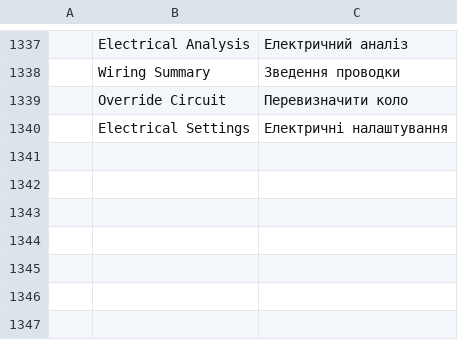
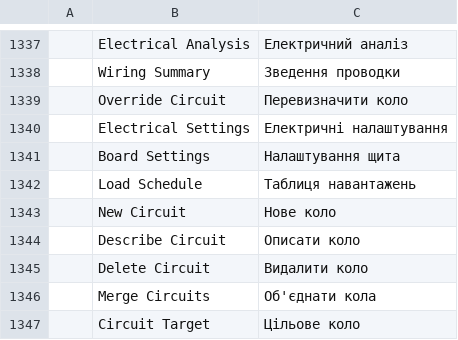
Before and after one commit to Eng-JulioFerreira/FREE-ELETRICA, a TSV file: cadcraft/crates/ui-egui/src/i18n/uk.tsv, drawn as a sheet; only a part is shown, gaps mark what is left out.

Commit message:
feat(ele): quadro de cargas, isolacao PVC/EPR/XLPE, ocupacao e simbologia de fiacao
- Quadro de cargas (ELECARGAS): criar, descrever, adicionar pontos, juntar e excluir
  circuitos de um quadro; isolacao do quadro. Comandos eletrica.cargas,
  eletrica.circuito.* e eletrica.quadro.
- Isolacao PVC, EPR ou XLPE (tabelas 36, 37 e 40), padrao nas Configuracoes e por quadro.
- Diametros externos dos condutores e internos dos eletrodutos; cabo de telecom com
  diametro obrigatorio; eletroduto de cada trecho pela taxa de ocupacao (53/31/40 %).
- Simbologia de fiacao: blocos FIACAO-*, cor 7, rotulos "1b" em cima, secao embaixo e
  diametro do eletroduto na linha de baixo.
- Interface: tabela do Rotear sem cores por fase, colunas de largura fixa, unidades nos
  cabecalhos e coluna Situacao; abas Condutores e Eletrodutos nas Configuracoes.

```diff
--- a/cadcraft/crates/ui-egui/src/i18n/uk.tsv
+++ b/cadcraft/crates/ui-egui/src/i18n/uk.tsv
@@ -1340 +1340,8 @@
 	Electrical Settings	Електричні налаштування
+	Board Settings	Налаштування щита
+	Load Schedule	Таблиця навантажень
+	New Circuit	Нове коло
+	Describe Circuit	Описати коло
+	Delete Circuit	Видалити коло
+	Merge Circuits	Об'єднати кола
+	Circuit Target	Цільове коло
```
Also changed, not shown: cadcraft/crates/ui-egui/src/i18n/pt_br.tsv, 13 other files.
